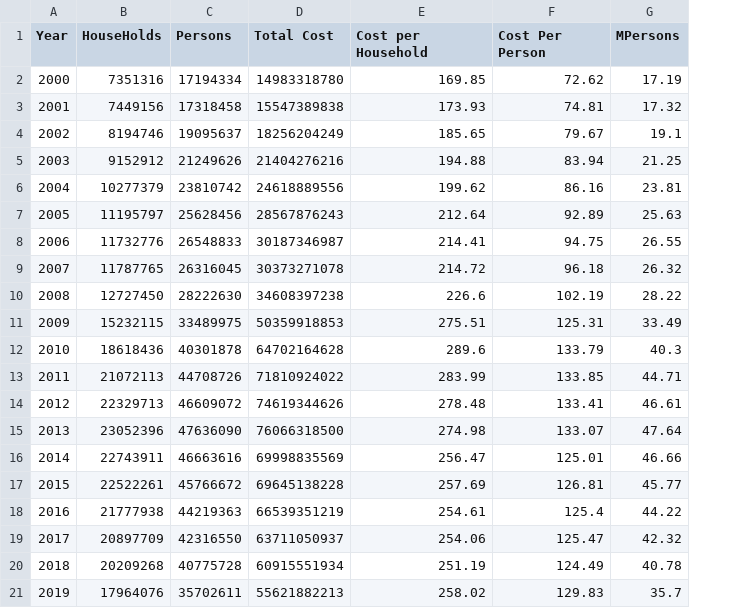
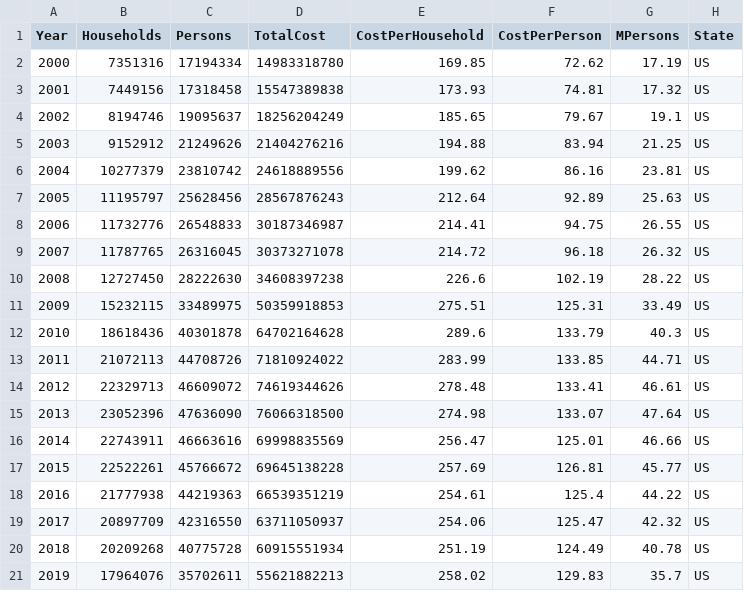
Before and after one commit to bipinkarnati/bipinkarnati.github.io, a CSV file: USTotals.csv, drawn as a sheet; the diff names each change by its address in the sheet, - before the commit and + after, or states it on an @@ line.

Commit message:
Add files via upload

```diff
--- a/USTotals.csv
+++ b/USTotals.csv
+column H (State), rows 2-21: all US
-B1: HouseHolds
+B1: Households
-D1: Total Cost
+D1: TotalCost
-E1: Cost per Household
+E1: CostPerHousehold
-F1: Cost Per Person
+F1: CostPerPerson
```
